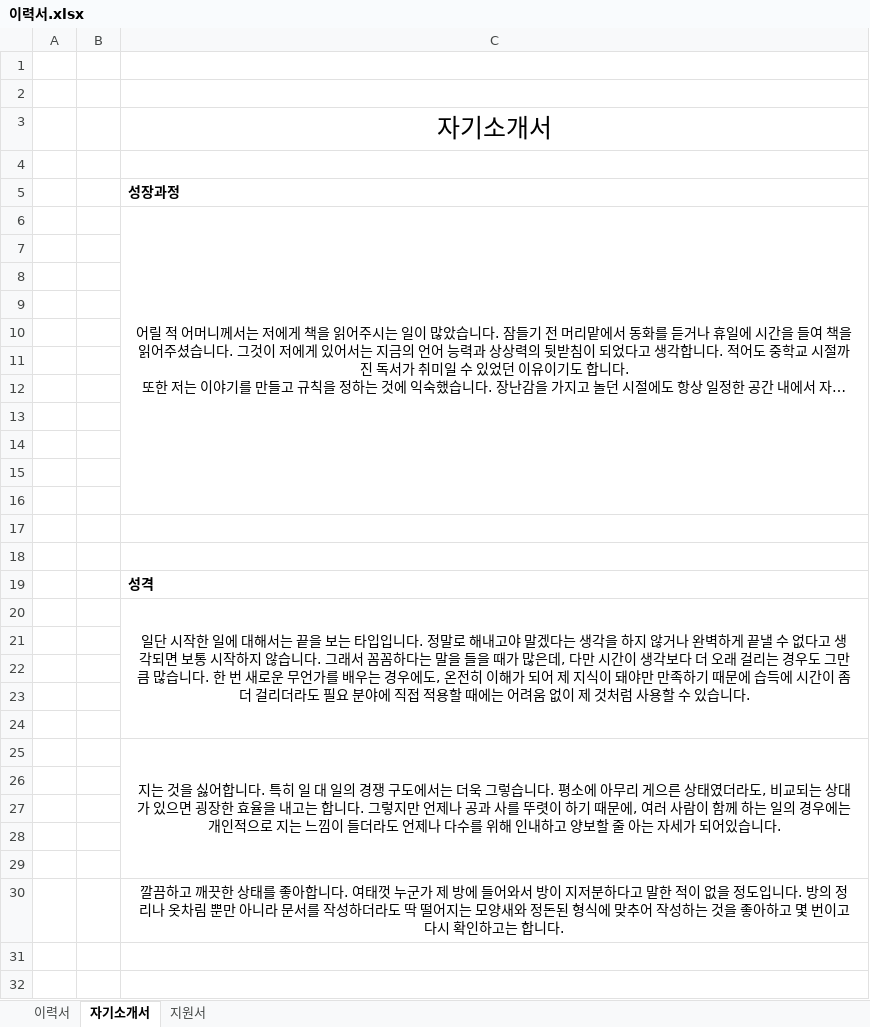
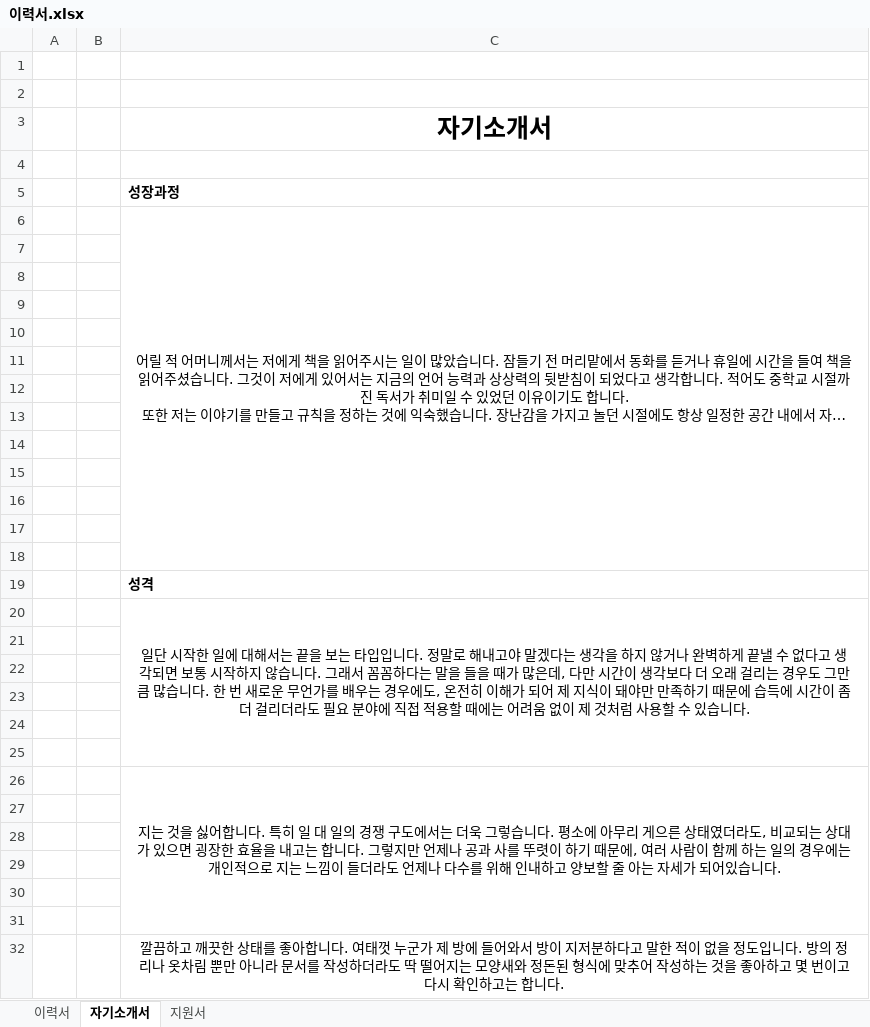
Before and after one commit to GogleEarth/Pills-Fighter, an Excel workbook: 포트폴리오/윤도균/이력서.xlsx, sheet 자기소개서, drawn as a sheet; long unchanged cells end in …; values as stored, in another font and other column widths than the file's, no borders; removed rows and columns are numbered as before the commit, all else as after; the diff names each change by its address in the sheet, - before the commit and + after, or states it on an @@ line.

```diff
--- a/포트폴리오/윤도균/이력서.xlsx (sheet 자기소개서)
+++ b/포트폴리오/윤도균/이력서.xlsx (sheet 자기소개서)
-C3 bold: off
+C3 bold: on
-C6:C16 merged
+C6:C18 merged
+row 25: (empty)
+row 27: (empty)
```
Also changed, not shown: sheet 이력서, sheet 지원서.
